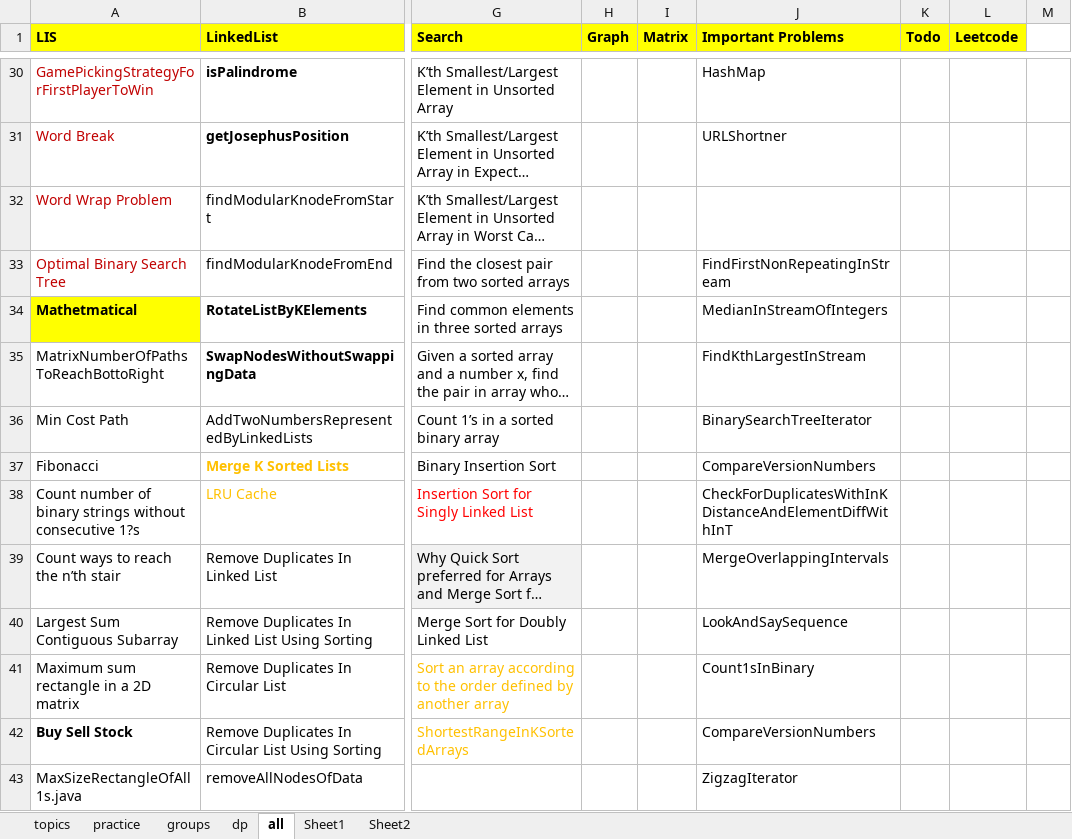
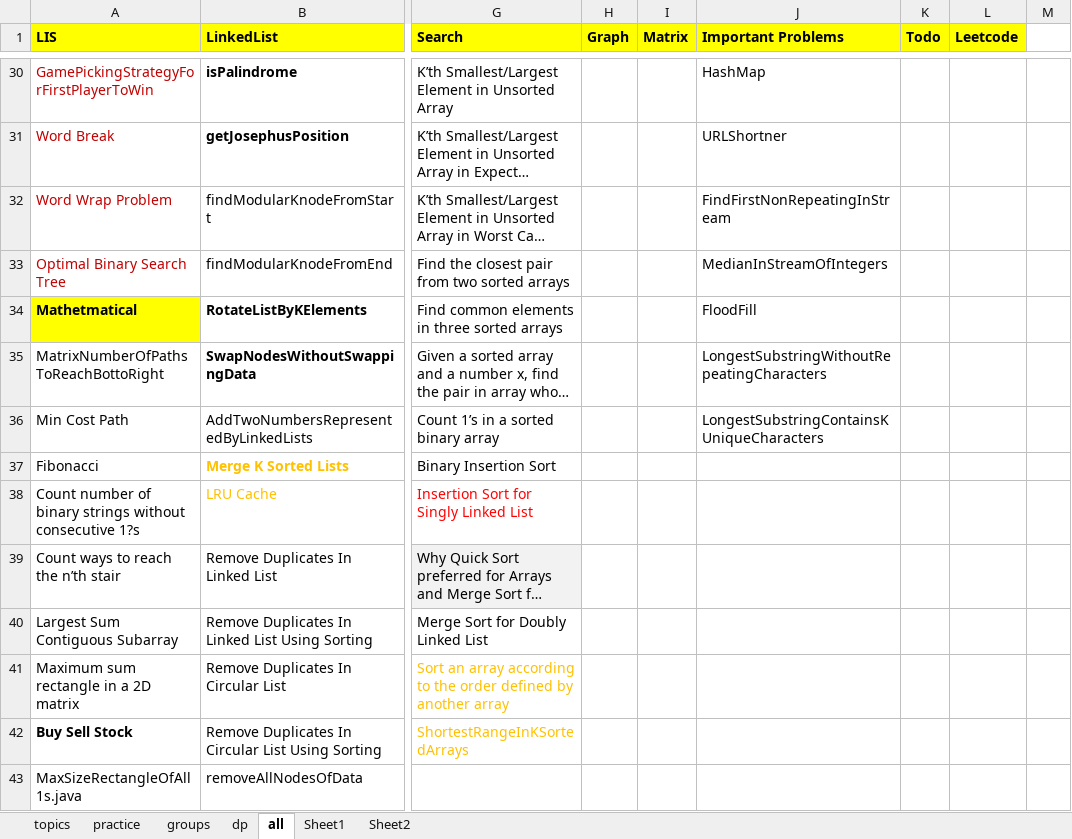
Before and after one commit to passionatecoderraj/dsa, an Excel workbook: interivew/practice/tracker.xlsx, sheet all, drawn as a sheet; only a part is shown, gaps mark what is left out; long unchanged cells end in …; values as stored, in another font and other column widths than the file's, no borders; the diff covers the shown part only; the diff names each change by its address in the sheet, - before the commit and + after, or states it on an @@ line.

Commit message:
leetcode and dp

```diff
--- a/interivew/practice/tracker.xlsx (sheet all)
+++ b/interivew/practice/tracker.xlsx (sheet all)
-J32 (Important Problems): (empty)
+J32 (Important Problems): FindFirstNonRepeatingInStream
-J33 (Important Problems): FindFirstNonRepeatingInStream
+J33 (Important Problems): MedianInStreamOfIntegers
-J34 (Important Problems): MedianInStreamOfIntegers
+J34 (Important Problems): FloodFill
-J35 (Important Problems): FindKthLargestInStream
+J35 (Important Problems): LongestSubstringWithoutRepeatingCharacters
-J36 (Important Problems): BinarySearchTreeIterator
+J36 (Important Problems): LongestSubstringContainsKUniqueCharacters
-J37 (Important Problems): CompareVersionNumbers
+J37 (Important Problems): (empty)
-J38 (Important Problems): CheckForDuplicatesWithInKDistanceAndElementDiffWithInT
+J38 (Important Problems): (empty)
-J39 (Important Problems): MergeOverlappingIntervals
+J39 (Important Problems): (empty)
-J40 (Important Problems): LookAndSaySequence
+J40 (Important Problems): (empty)
-J41 (Important Problems): Count1sInBinary
+J41 (Important Problems): (empty)
-J42 (Important Problems): CompareVersionNumbers
+J42 (Important Problems): (empty)
-J43 (Important Problems): ZigzagIterator
+J43 (Important Problems): (empty)
```
Also changed, not shown: 1 added row, 1 removed row, 55 edited cells and cell formats elsewhere in this sheet, sheet groups, 28 other files.
